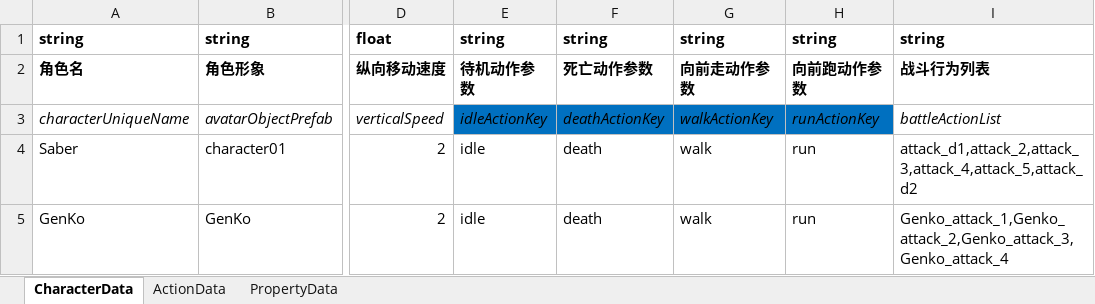
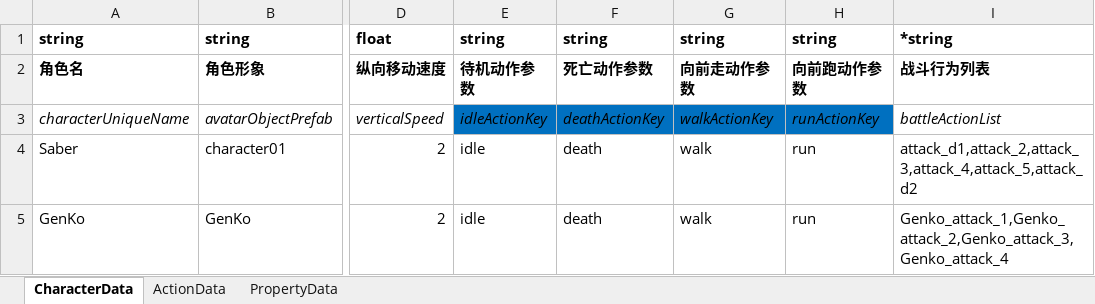
Before and after one commit to RivenWork/Unity-QuickSheet-Opt2018.1, an Excel workbook: Assets/ExcelTest/Character.xlsx, sheet CharacterData, drawn as a sheet; only a part is shown, gaps mark what is left out; values as stored, in another font and other column widths than the file's, no borders; table styles not drawn; the diff names each change by its address in the sheet, - before the commit and + after, or states it on an @@ line.

```diff
--- a/Assets/ExcelTest/Character.xlsx (sheet CharacterData)
+++ b/Assets/ExcelTest/Character.xlsx (sheet CharacterData)
-I1: string
+I1: *string
```
Also changed, not shown: 2 other files.
